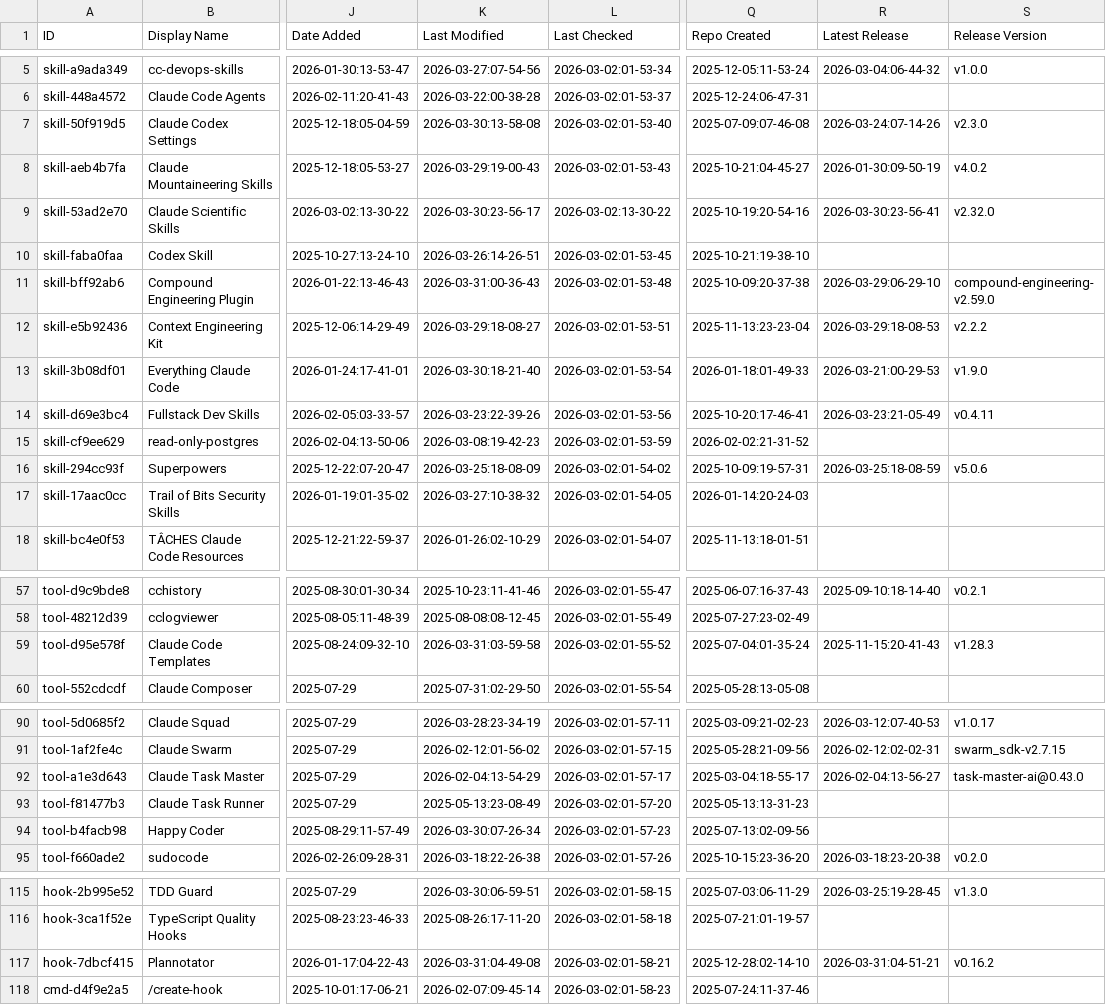
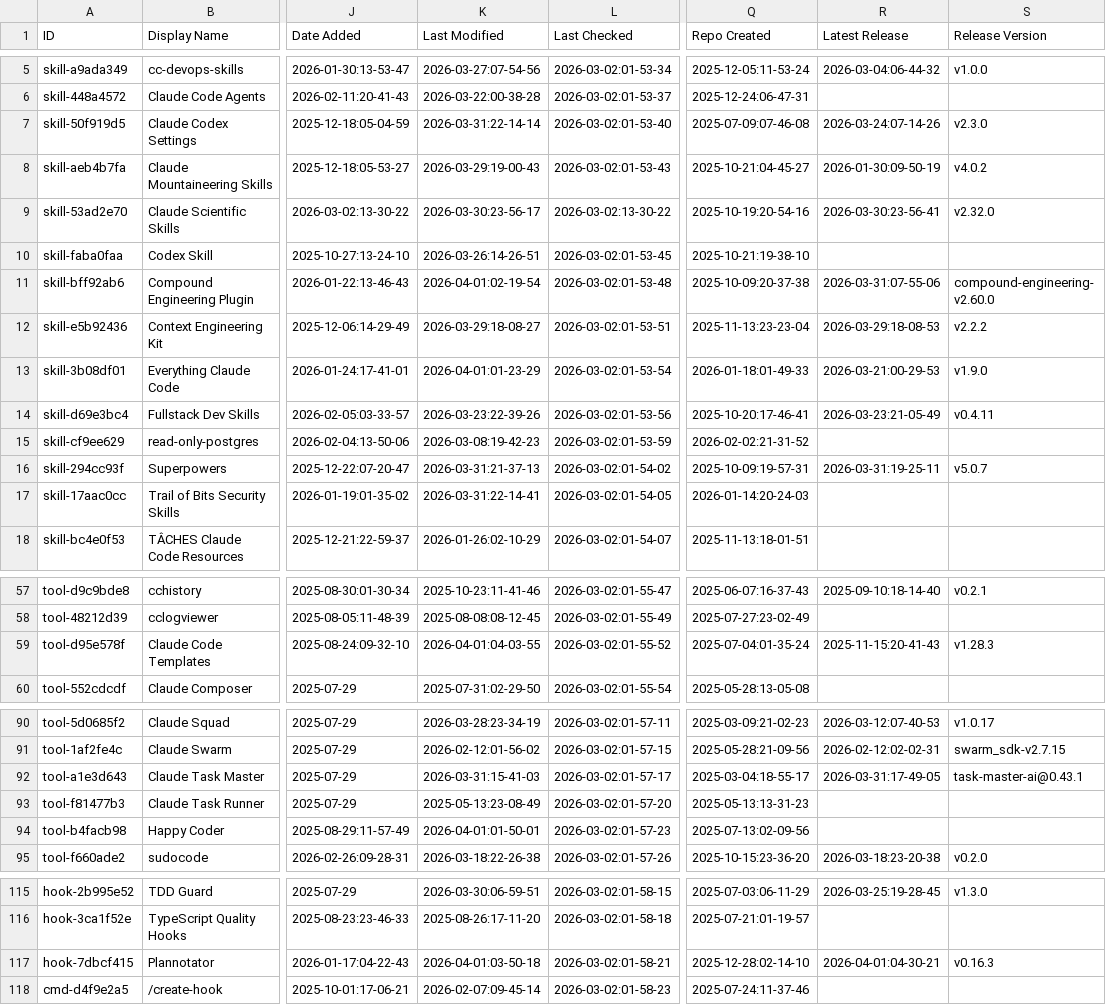
Before and after one commit to wenli/awesome-claude-code, a CSV file: THE_RESOURCES_TABLE.csv, drawn as a sheet; only a part is shown, gaps mark what is left out; the diff covers the shown part only; the diff names each change by its address in the sheet, - before the commit and + after, or states it on an @@ line.

```diff
--- a/THE_RESOURCES_TABLE.csv
+++ b/THE_RESOURCES_TABLE.csv
-K7 (Last Modified): 2026-03-30:13-58-08
+K7 (Last Modified): 2026-03-31:22-14-14
-K11 (Last Modified): 2026-03-31:00-36-43
+K11 (Last Modified): 2026-04-01:02-19-54
-R11 (Latest Release): 2026-03-29:06-29-10
+R11 (Latest Release): 2026-03-31:07-55-06
-S11 (Release Version): compound-engineering-v2.59.0
+S11 (Release Version): compound-engineering-v2.60.0
-K13 (Last Modified): 2026-03-30:18-21-40
+K13 (Last Modified): 2026-04-01:01-23-29
-K16 (Last Modified): 2026-03-25:18-08-09
+K16 (Last Modified): 2026-03-31:21-37-13
-R16 (Latest Release): 2026-03-25:18-08-59
+R16 (Latest Release): 2026-03-31:19-25-11
-S16 (Release Version): v5.0.6
+S16 (Release Version): v5.0.7
-K17 (Last Modified): 2026-03-27:10-38-32
+K17 (Last Modified): 2026-03-31:22-14-41
-K59 (Last Modified): 2026-03-31:03-59-58
+K59 (Last Modified): 2026-04-01:04-03-55
-K92 (Last Modified): 2026-02-04:13-54-29
+K92 (Last Modified): 2026-03-31:15-41-03
-R92 (Latest Release): 2026-02-04:13-56-27
+R92 (Latest Release): 2026-03-31:17-49-05
-S92 (Release Version): task-master-ai@0.43.0
+S92 (Release Version): task-master-ai@0.43.1
-K94 (Last Modified): 2026-03-30:07-26-34
+K94 (Last Modified): 2026-04-01:01-50-01
-K117 (Last Modified): 2026-03-31:04-49-08
+K117 (Last Modified): 2026-04-01:03-50-18
-R117 (Latest Release): 2026-03-31:04-51-21
+R117 (Latest Release): 2026-04-01:04-30-21
-S117 (Release Version): v0.16.2
+S117 (Release Version): v0.16.3
```
Also changed, not shown: 34 edited cells elsewhere in this file.
